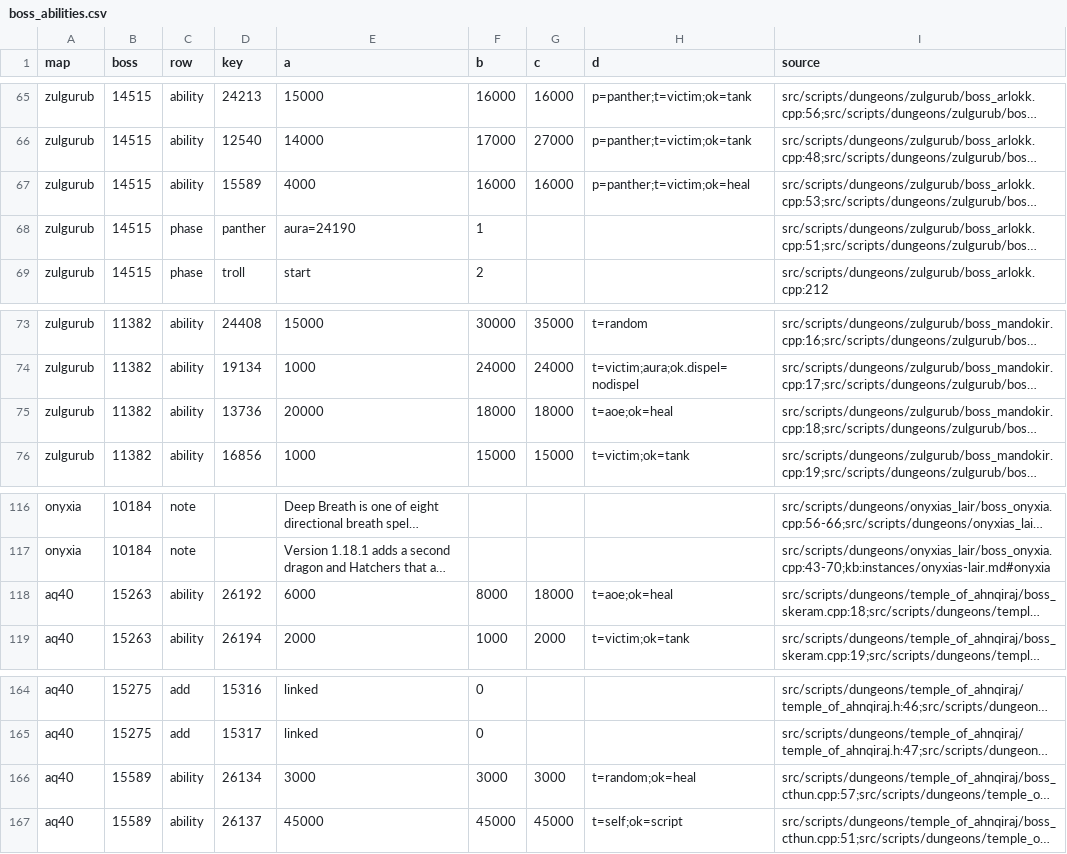
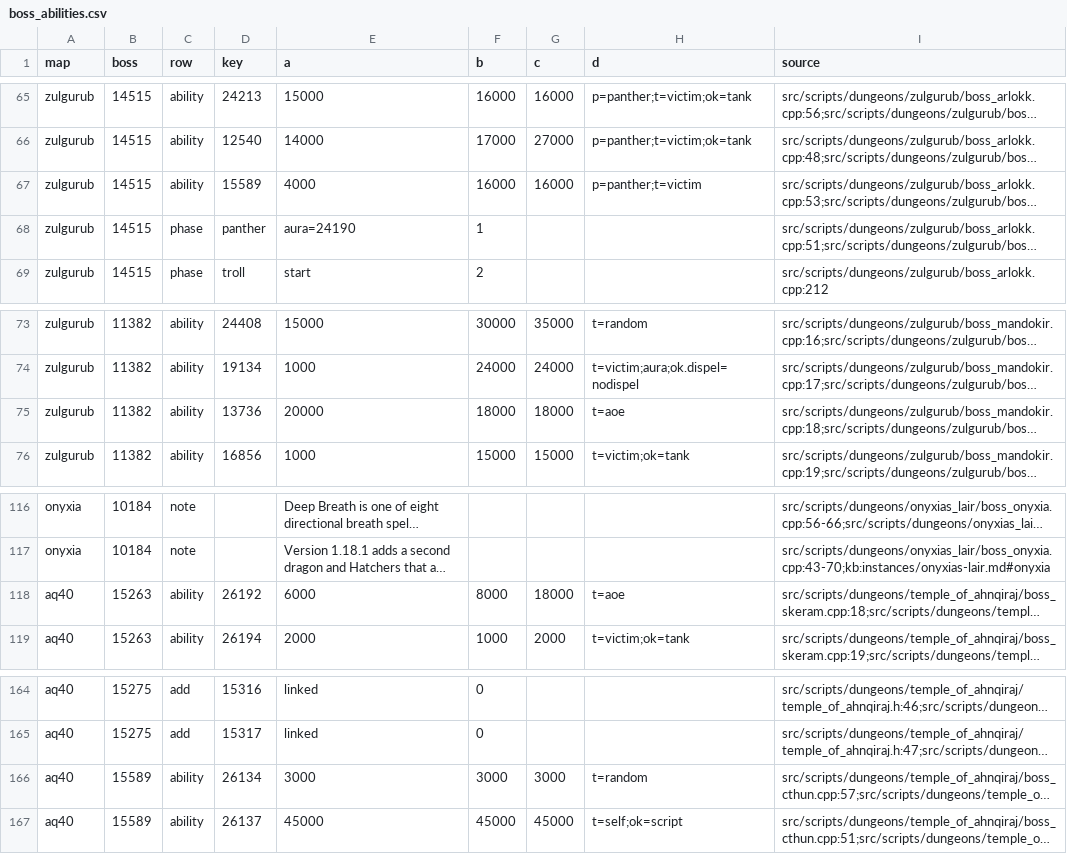
Before and after one commit to pjerra/TortoiseBots, a CSV file: data/boss/boss_abilities.csv, drawn as a sheet; only a part is shown, gaps mark what is left out; long unchanged cells end in …; the diff names each change by its address in the sheet, - before the commit and + after, or states it on an @@ line.

```diff
--- a/data/boss/boss_abilities.csv
+++ b/data/boss/boss_abilities.csv
-H67 (d): p=panther;t=victim;ok=heal
+H67 (d): p=panther;t=victim
-H75 (d): t=aoe;ok=heal
+H75 (d): t=aoe
-H118 (d): t=aoe;ok=heal
+H118 (d): t=aoe
-H166 (d): t=random;ok=heal
+H166 (d): t=random
```
Also changed, not shown: 1 other file.
